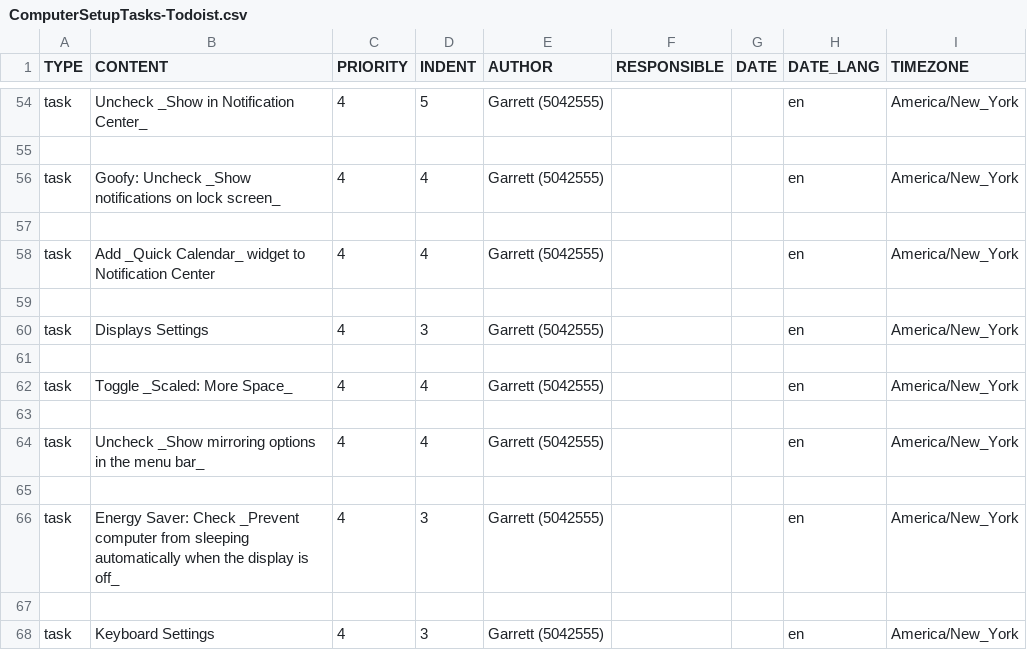
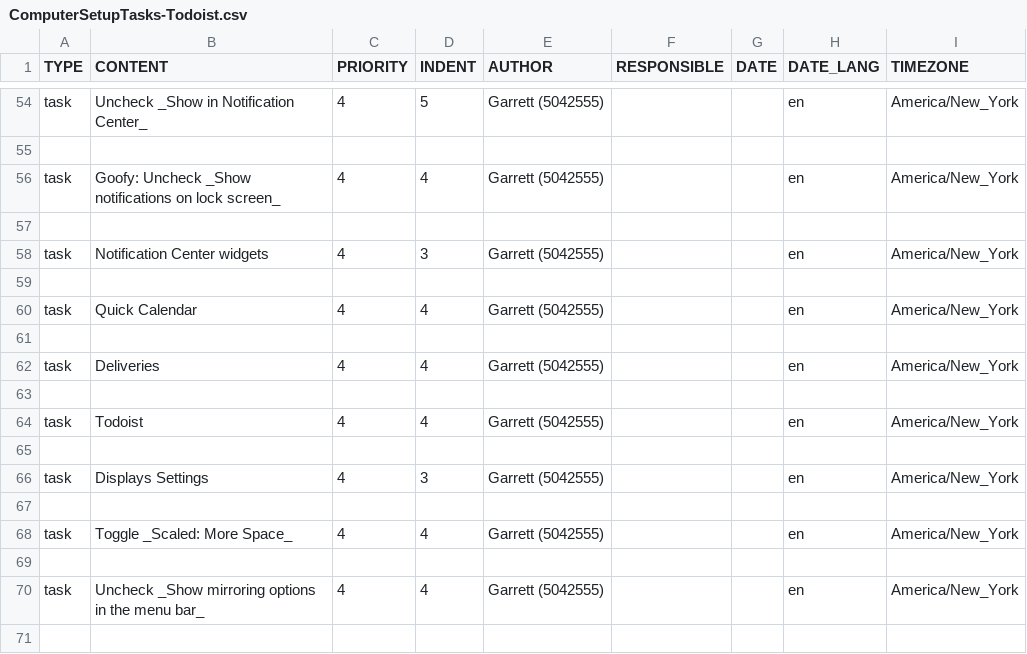
Before and after one commit to garrettheath4/dotfiles-mac, a CSV file: ComputerSetupTasks-Todoist.csv, drawn as a sheet; only a part is shown, gaps mark what is left out; the shorter side is filled out with more unchanged rows.

Commit message:
Added tasks for Notification Center Today widgets

```diff
--- a/ComputerSetupTasks-Todoist.csv
+++ b/ComputerSetupTasks-Todoist.csv
@@ -57,3 +57,9 @@ task,Goofy: Uncheck _Show notifications on lock screen_,4,4,Garrett (5042555),,,
 ,,,,,,,,
-task,Add _Quick Calendar_ widget to Notification Center,4,4,Garrett (5042555),,,en,America/New_York
+task,Notification Center widgets,4,3,Garrett (5042555),,,en,America/New_York
+,,,,,,,,
+task,Quick Calendar,4,4,Garrett (5042555),,,en,America/New_York
+,,,,,,,,
+task,Deliveries,4,4,Garrett (5042555),,,en,America/New_York
+,,,,,,,,
+task,Todoist,4,4,Garrett (5042555),,,en,America/New_York
 ,,,,,,,,
```
